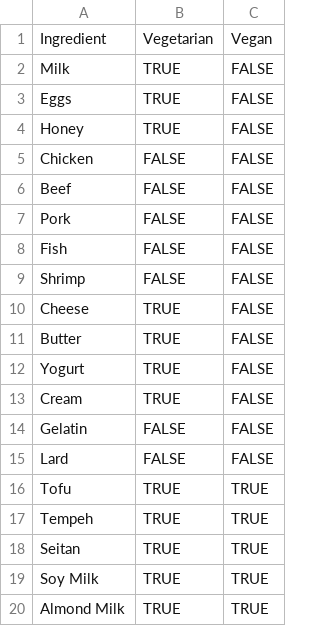
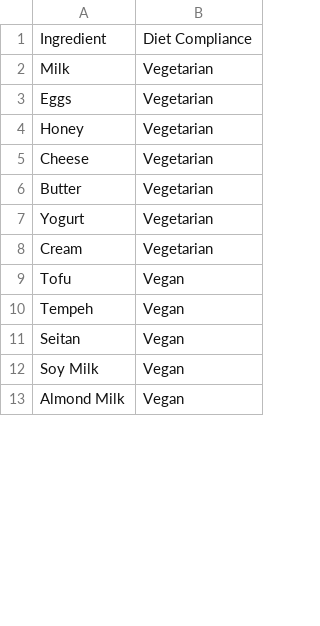
Before and after one commit to CodeX-y/SafeEats, a CSV file: db/ingredients.csv, drawn as a sheet; only a part is shown; removed rows and columns are numbered as before the commit, all else as after; the diff names each change by its address in the sheet, - before the commit and + after, or states it on an @@ line.

Commit message:
added diet_id to ingredients table

```diff
--- a/db/ingredients.csv
+++ b/db/ingredients.csv
-column B, rows 1-4: Vegetarian | TRUE | TRUE | TRUE; rows 10-13: all TRUE; rows 16-20: all TRUE
-column C, rows 1-4: Vegan | FALSE | FALSE | FALSE; rows 10-13: all FALSE; rows 16-20: all TRUE
+column B, rows 1-13: Diet Compliance | Vegetarian | Vegetarian | Vegetarian | Vegetarian | Vegetarian | Vegetarian | Vegetarian | Vegan | Vegan | Vegan | Vegan | Vegan
-row 5: Chicken | FALSE | FALSE
-row 6: Beef | FALSE | FALSE
-row 7: Pork | FALSE | FALSE
-row 8: Fish | FALSE | FALSE
-row 9: Shrimp | FALSE | FALSE
-row 14: Gelatin | FALSE | FALSE
-row 15: Lard | FALSE | FALSE
```
Also changed, not shown: 12 other files.
